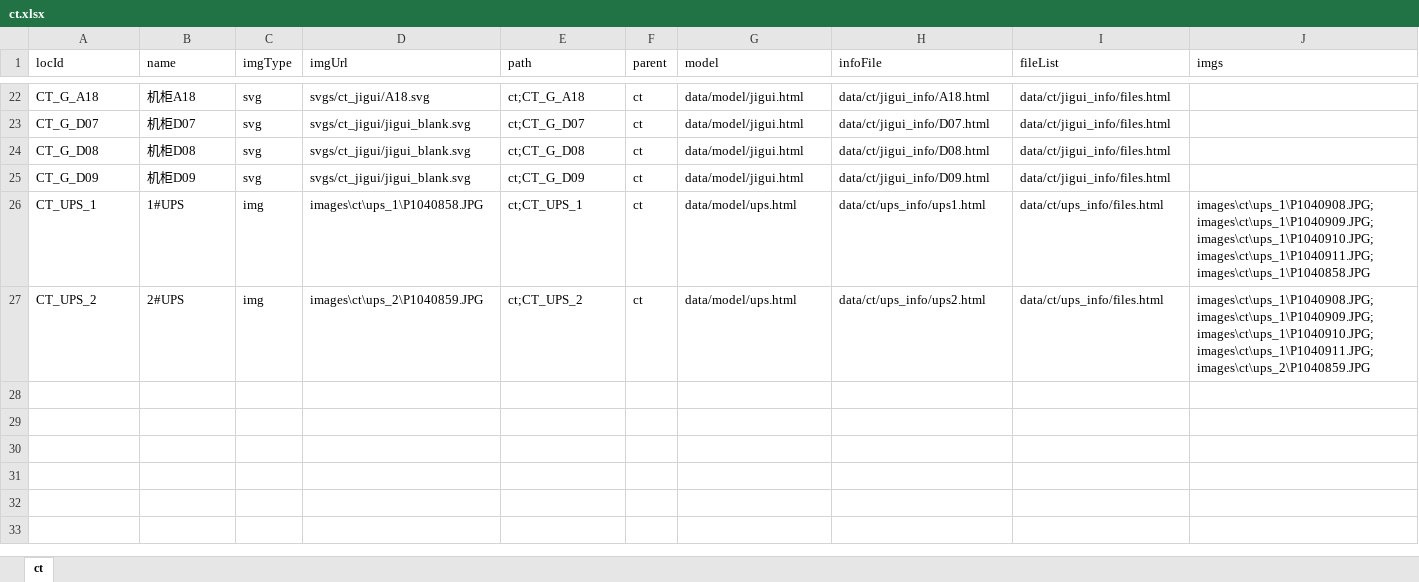
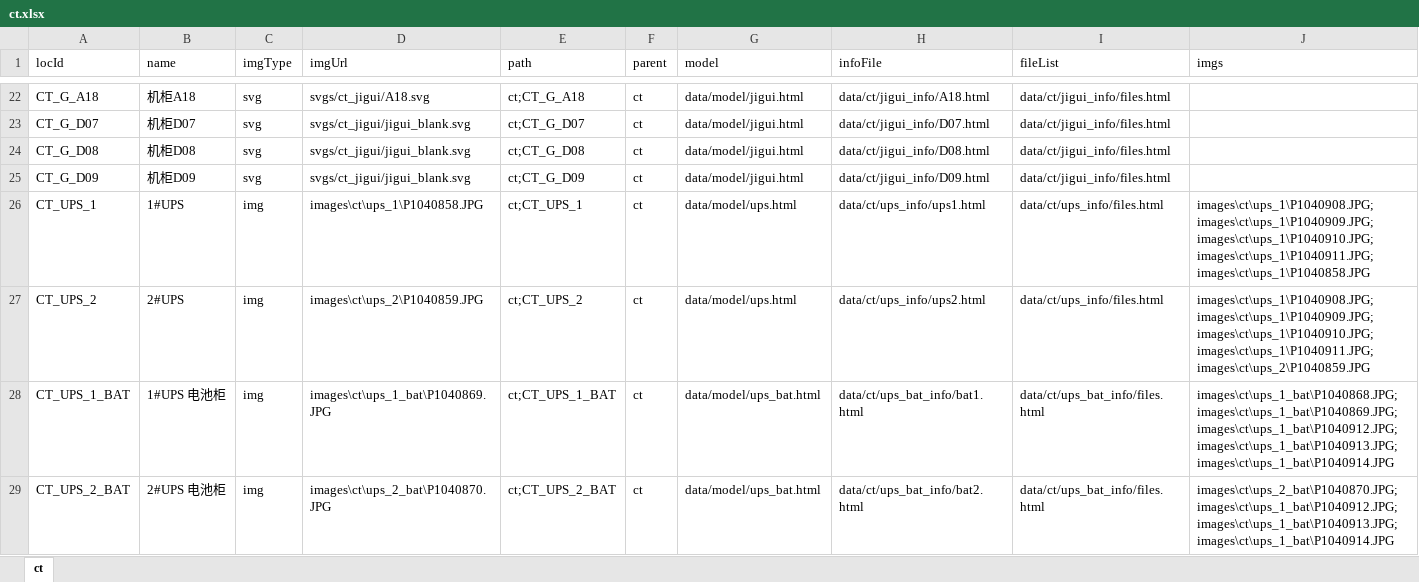
Before and after one commit to frogcherry/htdocs, an Excel workbook: yxcfidc/data/meta/ct.xlsx, sheet ct, drawn as a sheet; only a part is shown, gaps mark what is left out; values as stored, in another font and other column widths than the file's, no borders; the diff names each change by its address in the sheet, - before the commit and + after, or states it on an @@ line.

```diff
--- a/yxcfidc/data/meta/ct.xlsx (sheet ct)
+++ b/yxcfidc/data/meta/ct.xlsx (sheet ct)
+row 28: CT_UPS_1_BAT | 1#UPS 电池柜 | img | images\ct\ups_1_bat\P1040869.JPG | ct;CT_UPS_1_BAT | ct | data/model/ups_bat.html | data/ct/ups_bat_info/bat1.html | data/ct/ups_bat_info/files.html | images\ct\ups_1_bat\P1040868.JPG;images\ct\ups_1_bat\P1040869.JPG;images\ct\ups_1_bat\P1040912.JPG;images\ct\ups_1_bat\P1040913.JPG;images\ct\ups_1_bat\P1040914.JPG
+row 29: CT_UPS_2_BAT | 2#UPS 电池柜 | img | images\ct\ups_2_bat\P1040870.JPG | ct;CT_UPS_2_BAT | ct | data/model/ups_bat.html | data/ct/ups_bat_info/bat2.html | data/ct/ups_bat_info/files.html | images\ct\ups_2_bat\P1040870.JPG;images\ct\ups_1_bat\P1040912.JPG;images\ct\ups_1_bat\P1040913.JPG;images\ct\ups_1_bat\P1040914.JPG
```
Also changed, not shown: 6 other files.
